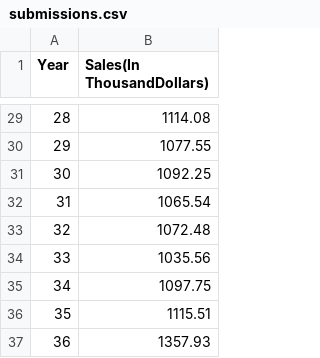
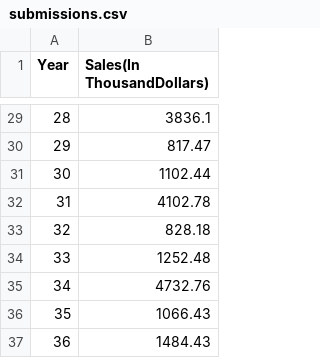
Before and after one commit to slidahbuck/Business-Sales-Predictor-Group, a CSV file: submissions.csv, drawn as a sheet; only a part is shown, gaps mark what is left out; the diff covers the shown part only.

```diff
--- a/submissions.csv
+++ b/submissions.csv
@@ -29,9 +29,9 @@ Year,Sales(In ThousandDollars)
-28,1114.08
-29,1077.55
-30,1092.25
-31,1065.54
-32,1072.48
-33,1035.56
-34,1097.75
-35,1115.51
-36,1357.93
+28,3836.1
+29,817.47
+30,1102.44
+31,4102.78
+32,828.18
+33,1252.48
+34,4732.76
+35,1066.43
+36,1484.43
```
Also changed, not shown: 27 edited cells elsewhere in this file, 16 other files.
